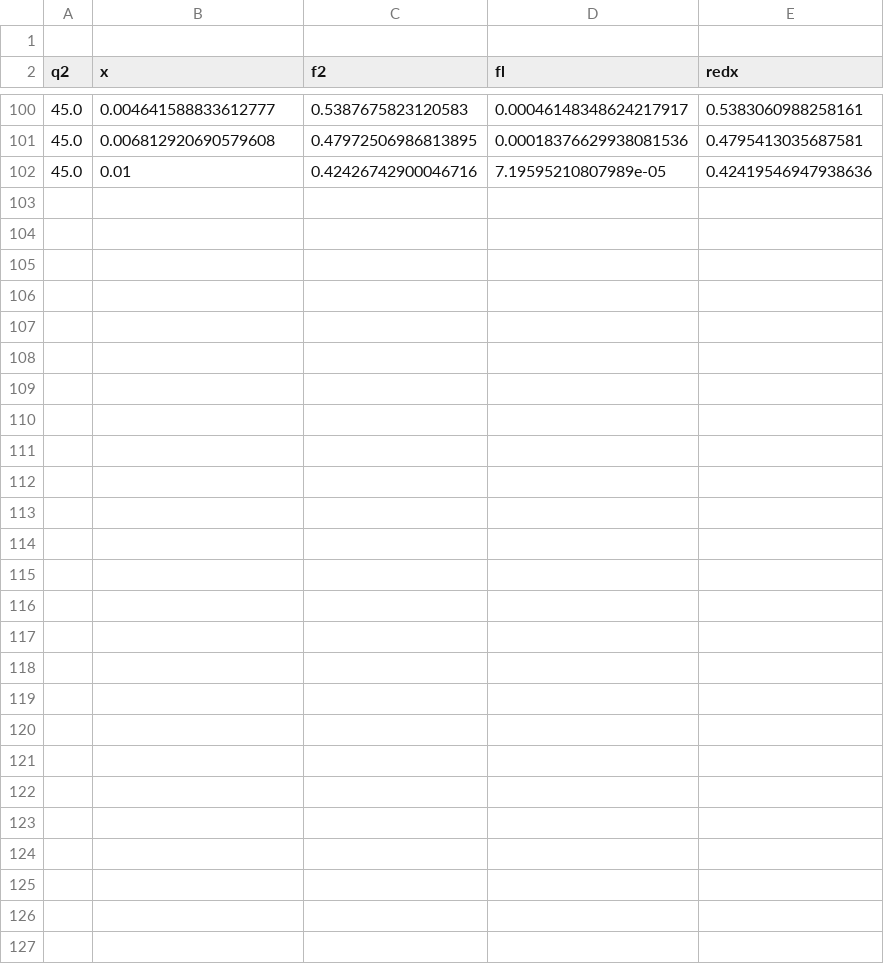
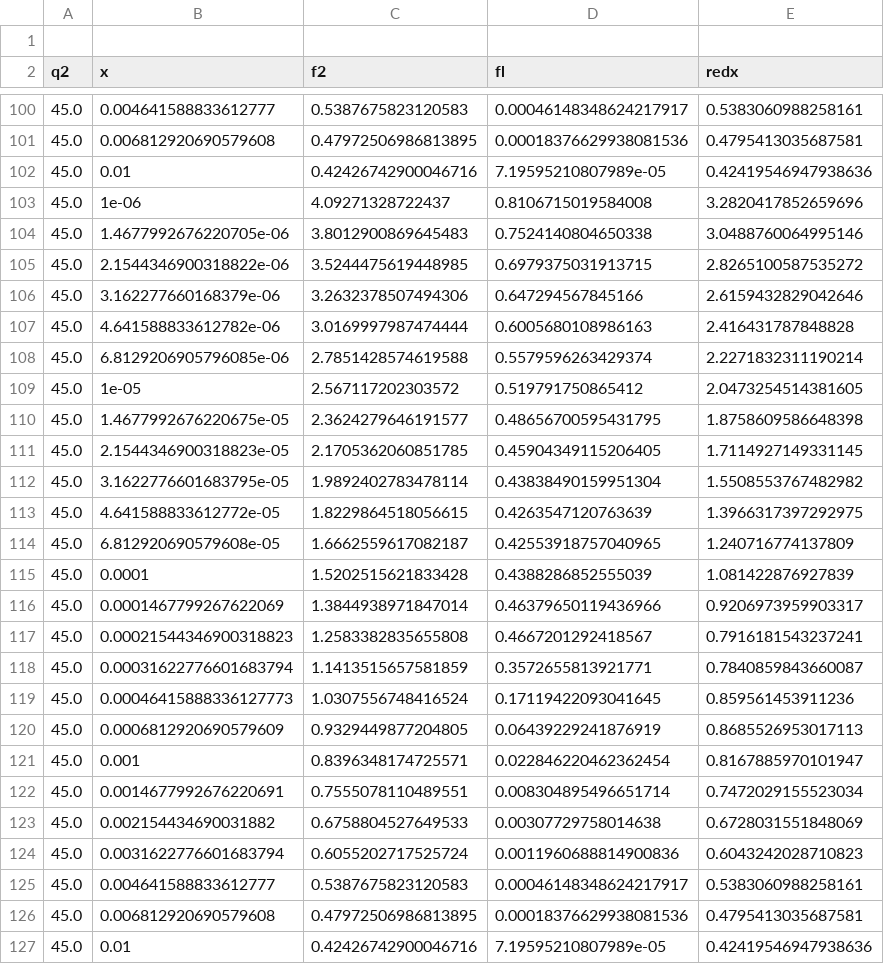
Before and after one commit to amandawei00/zk-lab, a CSV file: fits/test.csv, drawn as a sheet; only a part is shown, gaps mark what is left out; the diff names each change by its address in the sheet, - before the commit and + after, or states it on an @@ line.

```diff
--- a/fits/test.csv
+++ b/fits/test.csv
+row 103: 45.0 | 1e-06 | 4.09271328722437 | 0.8106715019584008 | 3.2820417852659696
+row 104: 45.0 | 1.4677992676220705e-06 | 3.8012900869645483 | 0.7524140804650338 | 3.0488760064995146
+row 105: 45.0 | 2.1544346900318822e-06 | 3.5244475619448985 | 0.6979375031913715 | 2.8265100587535272
+row 106: 45.0 | 3.162277660168379e-06 | 3.2632378507494306 | 0.647294567845166 | 2.6159432829042646
+row 107: 45.0 | 4.641588833612782e-06 | 3.0169997987474444 | 0.6005680108986163 | 2.416431787848828
+row 108: 45.0 | 6.8129206905796085e-06 | 2.7851428574619588 | 0.5579596263429374 | 2.2271832311190214
+row 109: 45.0 | 1e-05 | 2.567117202303572 | 0.519791750865412 | 2.0473254514381605
+row 110: 45.0 | 1.4677992676220675e-05 | 2.3624279646191577 | 0.48656700595431795 | 1.8758609586648398
+row 111: 45.0 | 2.1544346900318823e-05 | 2.1705362060851785 | 0.45904349115206405 | 1.7114927149331145
+row 112: 45.0 | 3.1622776601683795e-05 | 1.9892402783478114 | 0.43838490159951304 | 1.5508553767482982
+row 113: 45.0 | 4.641588833612772e-05 | 1.8229864518056615 | 0.4263547120763639 | 1.3966317397292975
+row 114: 45.0 | 6.812920690579608e-05 | 1.6662559617082187 | 0.42553918757040965 | 1.240716774137809
+row 115: 45.0 | 0.0001 | 1.5202515621833428 | 0.4388286852555039 | 1.081422876927839
+row 116: 45.0 | 0.0001467799267622069 | 1.3844938971847014 | 0.46379650119436966 | 0.9206973959903317
+row 117: 45.0 | 0.00021544346900318823 | 1.2583382835655808 | 0.4667201292418567 | 0.7916181543237241
+row 118: 45.0 | 0.00031622776601683794 | 1.1413515657581859 | 0.3572655813921771 | 0.7840859843660087
+row 119: 45.0 | 0.00046415888336127773 | 1.0307556748416524 | 0.17119422093041645 | 0.859561453911236
+row 120: 45.0 | 0.0006812920690579609 | 0.9329449877204805 | 0.06439229241876919 | 0.8685526953017113
+row 121: 45.0 | 0.001 | 0.8396348174725571 | 0.022846220462362454 | 0.8167885970101947
+row 122: 45.0 | 0.0014677992676220691 | 0.7555078110489551 | 0.008304895496651714 | 0.7472029155523034
+row 123: 45.0 | 0.002154434690031882 | 0.6758804527649533 | 0.00307729758014638 | 0.6728031551848069
+row 124: 45.0 | 0.0031622776601683794 | 0.6055202717525724 | 0.0011960688814900836 | 0.6043242028710823
+row 125: 45.0 | 0.004641588833612777 | 0.5387675823120583 | 0.00046148348624217917 | 0.5383060988258161
+row 126: 45.0 | 0.006812920690579608 | 0.47972506986813895 | 0.00018376629938081536 | 0.4795413035687581
+row 127: 45.0 | 0.01 | 0.42426742900046716 | 7.19595210807989e-05 | 0.42419546947938636
```
Also changed, not shown: 12 other files.
